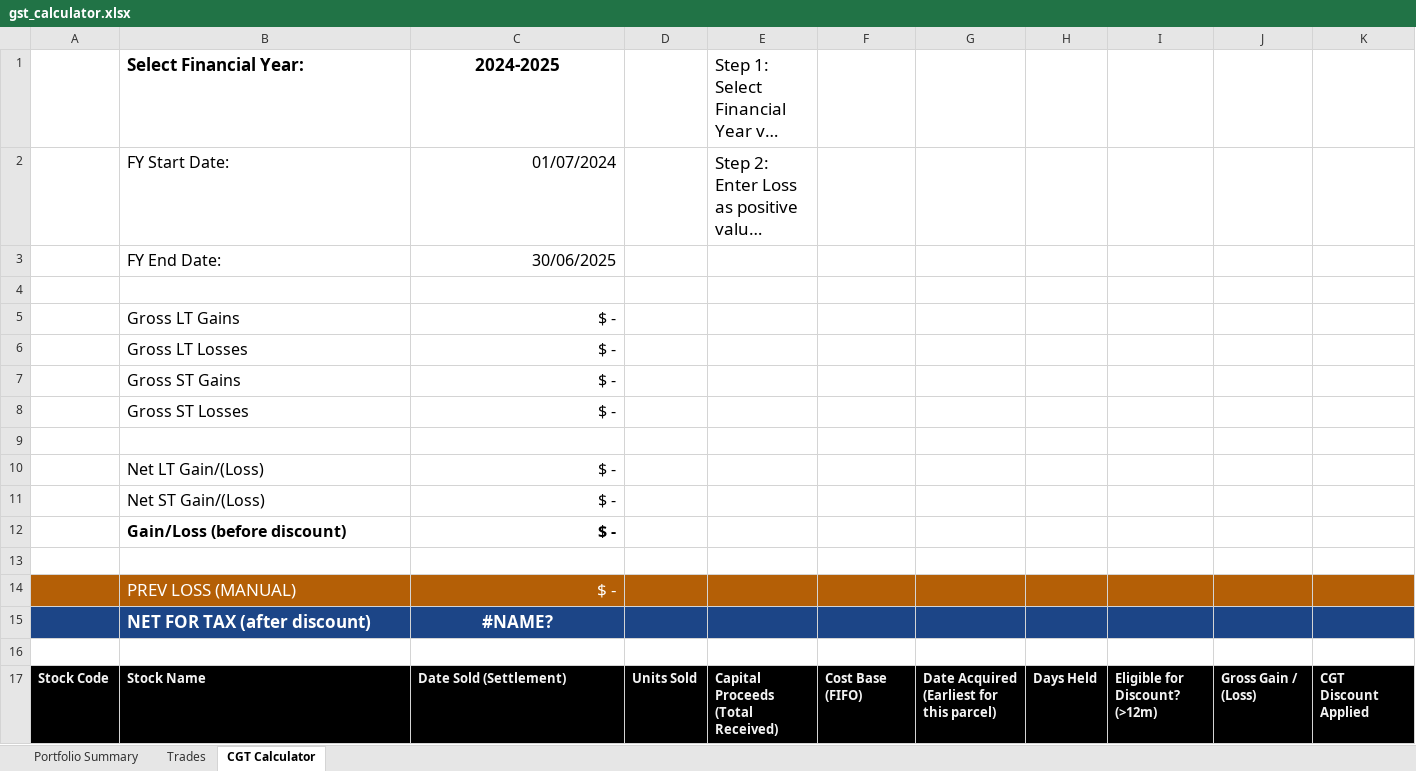
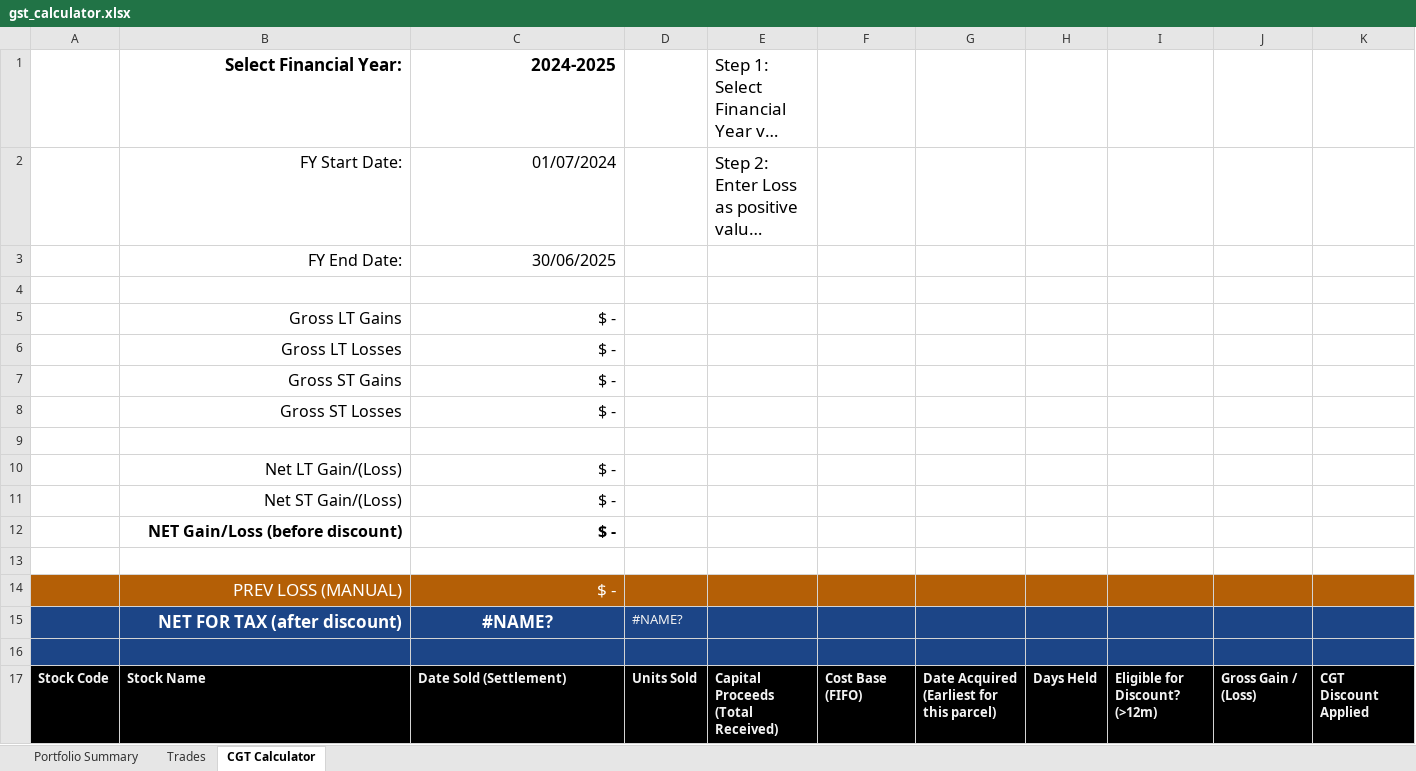
Before and after one commit to psilogi/portfolio-and-cgt, an Excel workbook: gst_calculator.xlsx, sheet CGT Calculator, drawn as a sheet; only a part is shown; long unchanged cells end in …; values as stored, in another font and other column widths than the file's, no borders; the diff covers the shown part only; the diff names each change by its address in the sheet, - before the commit and + after, or states it on an @@ line.

Commit message:
Add files via upload

```diff
--- a/gst_calculator.xlsx (sheet CGT Calculator)
+++ b/gst_calculator.xlsx (sheet CGT Calculator)
-B1:B3 alignment: left
+B1:B3 alignment: right
-C1 alignment: center
+C1 alignment: right
-B5:B8 alignment: left
+B5:B8 alignment: right
-B10:B12 alignment: left
+B10:B12 alignment: right
-B12: Gain/Loss (before discount)
+B12: NET Gain/Loss (before discount)
-B14:B15 alignment: left
+B14:B15 alignment: right
-D15: (empty)
+D15: #NAME?
-A16:K16 fill: none
+A16:K16 fill: #1C4587
```
Also changed, not shown: cell formats elsewhere in this sheet, sheet Portfolio Summary, formulas that keep their value.
